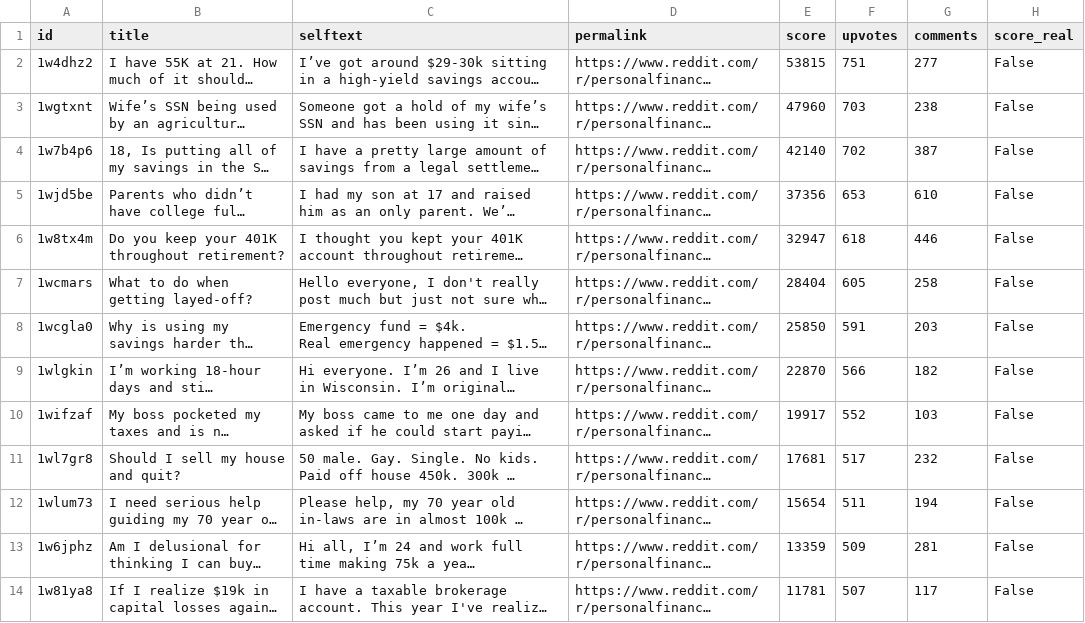
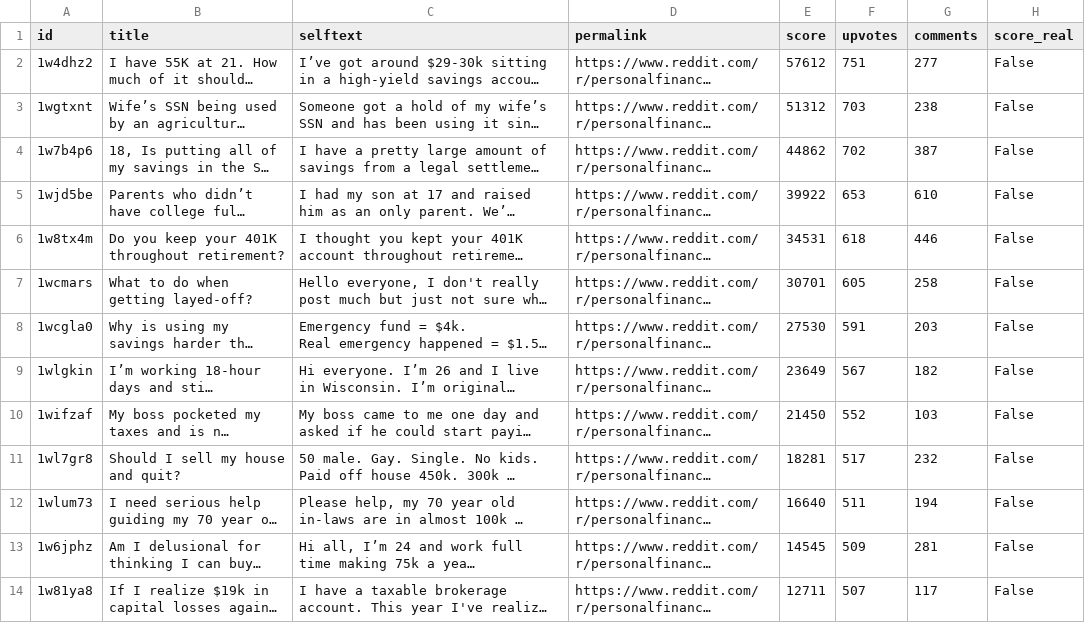
Before and after one commit to jalalchowdhury1/reddit-scraper, a CSV file: data/r_PersonalFinance/posts.csv, drawn as a sheet; only a part is shown; long unchanged cells end in …; the diff covers the shown part only; the diff names each change by its address in the sheet, - before the commit and + after, or states it on an @@ line.

```diff
--- a/data/r_PersonalFinance/posts.csv
+++ b/data/r_PersonalFinance/posts.csv
-E2 (score): 53815
+E2 (score): 57612
-E3 (score): 47960
+E3 (score): 51312
-E4 (score): 42140
+E4 (score): 44862
-E5 (score): 37356
+E5 (score): 39922
-E6 (score): 32947
+E6 (score): 34531
-E7 (score): 28404
+E7 (score): 30701
-E8 (score): 25850
+E8 (score): 27530
-E9 (score): 22870
+E9 (score): 23649
-F9 (upvotes): 566
+F9 (upvotes): 567
-E10 (score): 19917
+E10 (score): 21450
-E11 (score): 17681
+E11 (score): 18281
-E12 (score): 15654
+E12 (score): 16640
-E13 (score): 13359
+E13 (score): 14545
-E14 (score): 11781
+E14 (score): 12711
```
Also changed, not shown: 2 added rows, 2 removed rows and 45 edited cells elsewhere in this file, data/r_Productivity/posts.csv, data/r_explainlikeimfive/posts.csv, 24 other files.
